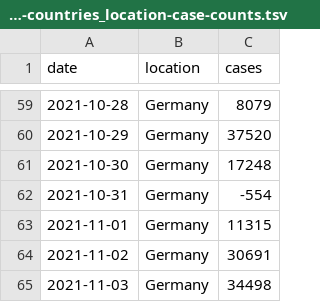
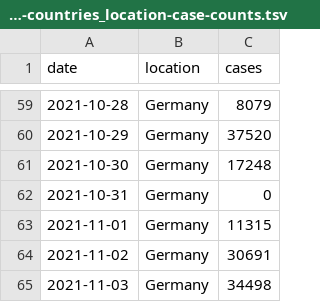
Before and after one commit to blab/rt-from-frequency-dynamics, a TSV file: data/omicron-countries_location-case-counts.tsv, drawn as a sheet; only a part is shown, gaps mark what is left out.

Commit message:
Update data prep to drop negative case counts

```diff
--- a/data/omicron-countries_location-case-counts.tsv
+++ b/data/omicron-countries_location-case-counts.tsv
@@ -61,3 +61,3 @@ date	location	cases
 2021-10-30	Germany	17248
-2021-10-31	Germany	-554
+2021-10-31	Germany	0
 2021-11-01	Germany	11315
```
Also changed, not shown: 1 other file.
